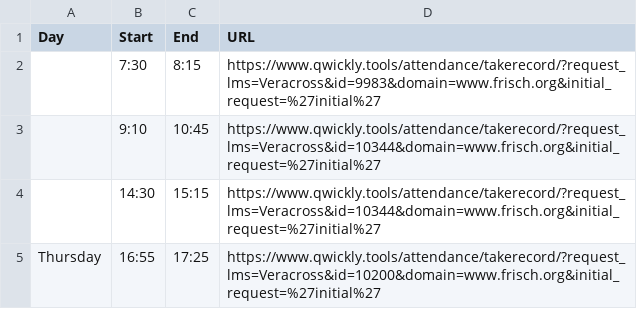
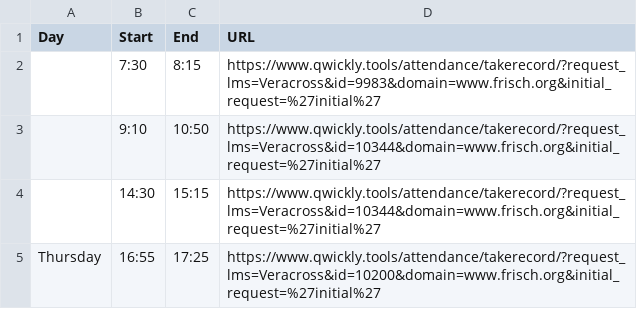
Before and after one commit to school120/frisch-kiosk-redirect, a CSV file: 12schedule.csv, drawn as a sheet.

Commit message:
Update 12schedule.csv

```diff
--- a/12schedule.csv
+++ b/12schedule.csv
@@ -2,3 +2,3 @@ Day,Start,End,URL
 ,7:30,8:15,https://www.qwickly.tools/attendance/takerecord/?request_lms=Veracross&id=9983&domain=www.frisch.org&initial_request=%27initial%27
-,9:10,10:45,https://www.qwickly.tools/attendance/takerecord/?request_lms=Veracross&id=10344&domain=www.frisch.org&initial_request=%27initial%27
+,9:10,10:50,https://www.qwickly.tools/attendance/takerecord/?request_lms=Veracross&id=10344&domain=www.frisch.org&initial_request=%27initial%27
 ,14:30,15:15,https://www.qwickly.tools/attendance/takerecord/?request_lms=Veracross&id=10344&domain=www.frisch.org&initial_request=%27initial%27
```
